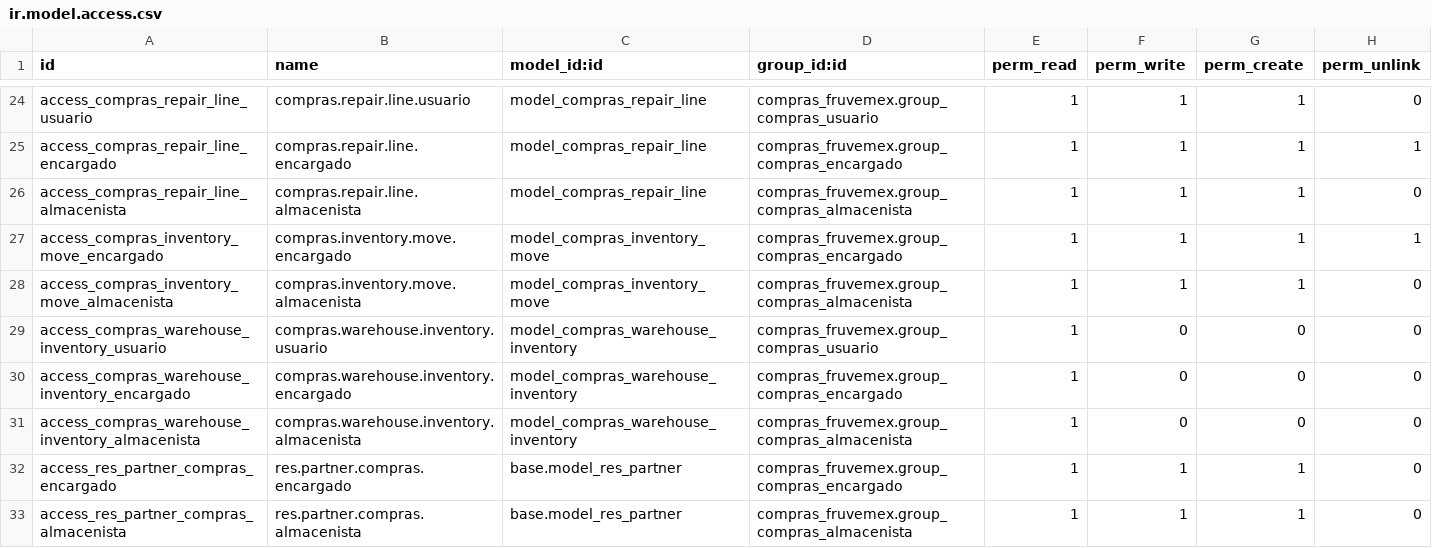
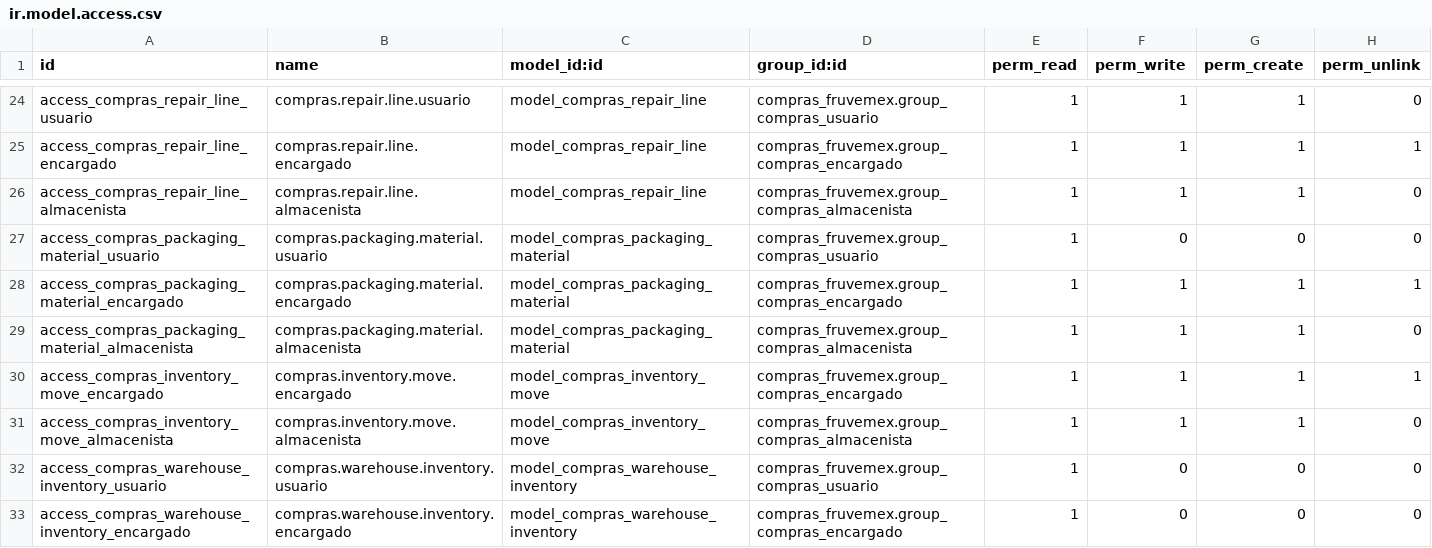
Before and after one commit to stepsytes-ui/odoo_fruve, a CSV file: modules/compras_fruvemex/security/ir.model.access.csv, drawn as a sheet; only a part is shown, gaps mark what is left out; the shorter side is filled out with more unchanged rows; the diff names each change by its address in the sheet, - before the commit and + after, or states it on an @@ line.

Commit message:
feat(packaging_material): Add packaging material model and integrate into inventory and purchase menus

```diff
--- a/modules/compras_fruvemex/security/ir.model.access.csv
+++ b/modules/compras_fruvemex/security/ir.model.access.csv
+row 27: access_compras_packaging_material_usuario | compras.packaging.material.usuario | model_compras_packaging_material | compras_fruvemex.group_compras_usuario | 1 | 0 | 0 | 0
+row 28: access_compras_packaging_material_encargado | compras.packaging.material.encargado | model_compras_packaging_material | compras_fruvemex.group_compras_encargado | 1 | 1 | 1 | 1
+row 29: access_compras_packaging_material_almacenista | compras.packaging.material.almacenista | model_compras_packaging_material | compras_fruvemex.group_compras_almacenista | 1 | 1 | 1 | 0
```
Also changed, not shown: 3 other files.
